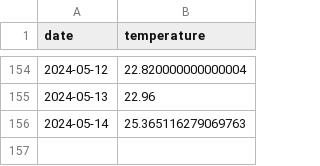
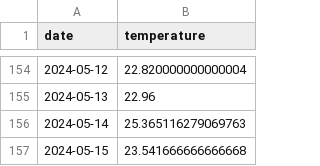
Before and after one commit to JackGilmore/TemperatureDashboard, a CSV file: site/_data/temperatures.csv, drawn as a sheet; only a part is shown, gaps mark what is left out; the diff names each change by its address in the sheet, - before the commit and + after, or states it on an @@ line.

```diff
--- a/site/_data/temperatures.csv
+++ b/site/_data/temperatures.csv
+row 157: 2024-05-15 | 23.541666666666668
```
